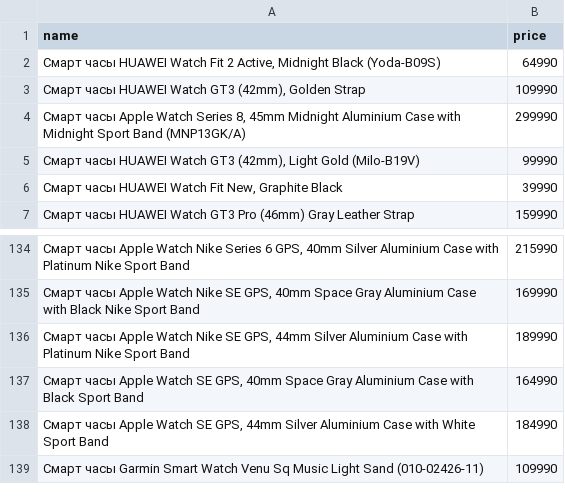
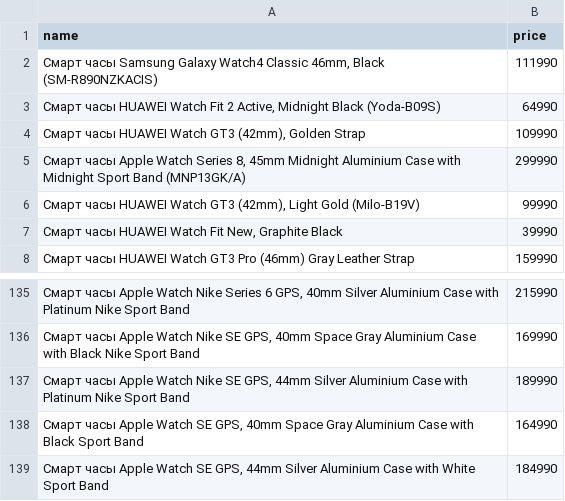
Before and after one commit to MansurMekin/technodom_parser, a CSV file: csv_files/smart-chasy.csv, drawn as a sheet; only a part is shown, gaps mark what is left out; removed rows and columns are numbered as before the commit, all else as after; the diff names each change by its address in the sheet, - before the commit and + after, or states it on an @@ line.

```diff
--- a/csv_files/smart-chasy.csv
+++ b/csv_files/smart-chasy.csv
+row 2: Смарт часы Samsung Galaxy Watch4 Classic 46mm, Black (SM-R890NZKACIS) | 111990
-row 139: Смарт часы Garmin Smart Watch Venu Sq Music Light Sand (010-02426-11) | 109990
```
Also changed, not shown: csv_files/naushniki.csv, csv_files/smartfony.csv, 2 other files.
